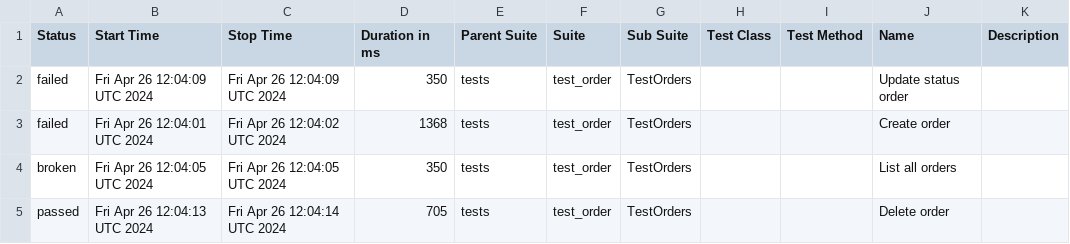
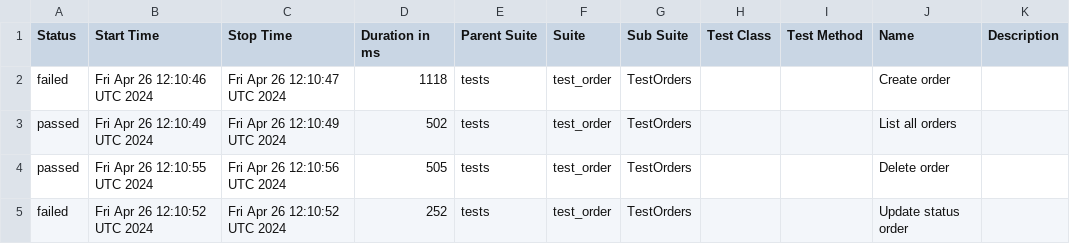
Before and after one commit to Alexfuz59/training_store_api_database, a CSV file: data/suites.csv, drawn as a sheet.

```diff
--- a/data/suites.csv
+++ b/data/suites.csv
@@ -1,5 +1,5 @@
 "Status","Start Time","Stop Time","Duration in ms","Parent Suite","Suite","Sub Suite","Test Class","Test Method","Name","Description"
-"failed","Fri Apr 26 12:04:09 UTC 2024","Fri Apr 26 12:04:09 UTC 2024","350","tests","test_order","TestOrders","","","Update status order",""
-"failed","Fri Apr 26 12:04:01 UTC 2024","Fri Apr 26 12:04:02 UTC 2024","1368","tests","test_order","TestOrders","","","Create order",""
-"broken","Fri Apr 26 12:04:05 UTC 2024","Fri Apr 26 12:04:05 UTC 2024","350","tests","test_order","TestOrders","","","List all orders",""
-"passed","Fri Apr 26 12:04:13 UTC 2024","Fri Apr 26 12:04:14 UTC 2024","705","tests","test_order","TestOrders","","","Delete order",""
+"failed","Fri Apr 26 12:10:46 UTC 2024","Fri Apr 26 12:10:47 UTC 2024","1118","tests","test_order","TestOrders","","","Create order",""
+"passed","Fri Apr 26 12:10:49 UTC 2024","Fri Apr 26 12:10:49 UTC 2024","502","tests","test_order","TestOrders","","","List all orders",""
+"passed","Fri Apr 26 12:10:55 UTC 2024","Fri Apr 26 12:10:56 UTC 2024","505","tests","test_order","TestOrders","","","Delete order",""
+"failed","Fri Apr 26 12:10:52 UTC 2024","Fri Apr 26 12:10:52 UTC 2024","252","tests","test_order","TestOrders","","","Update status order",""
```
Also changed, not shown: 41 other files.
